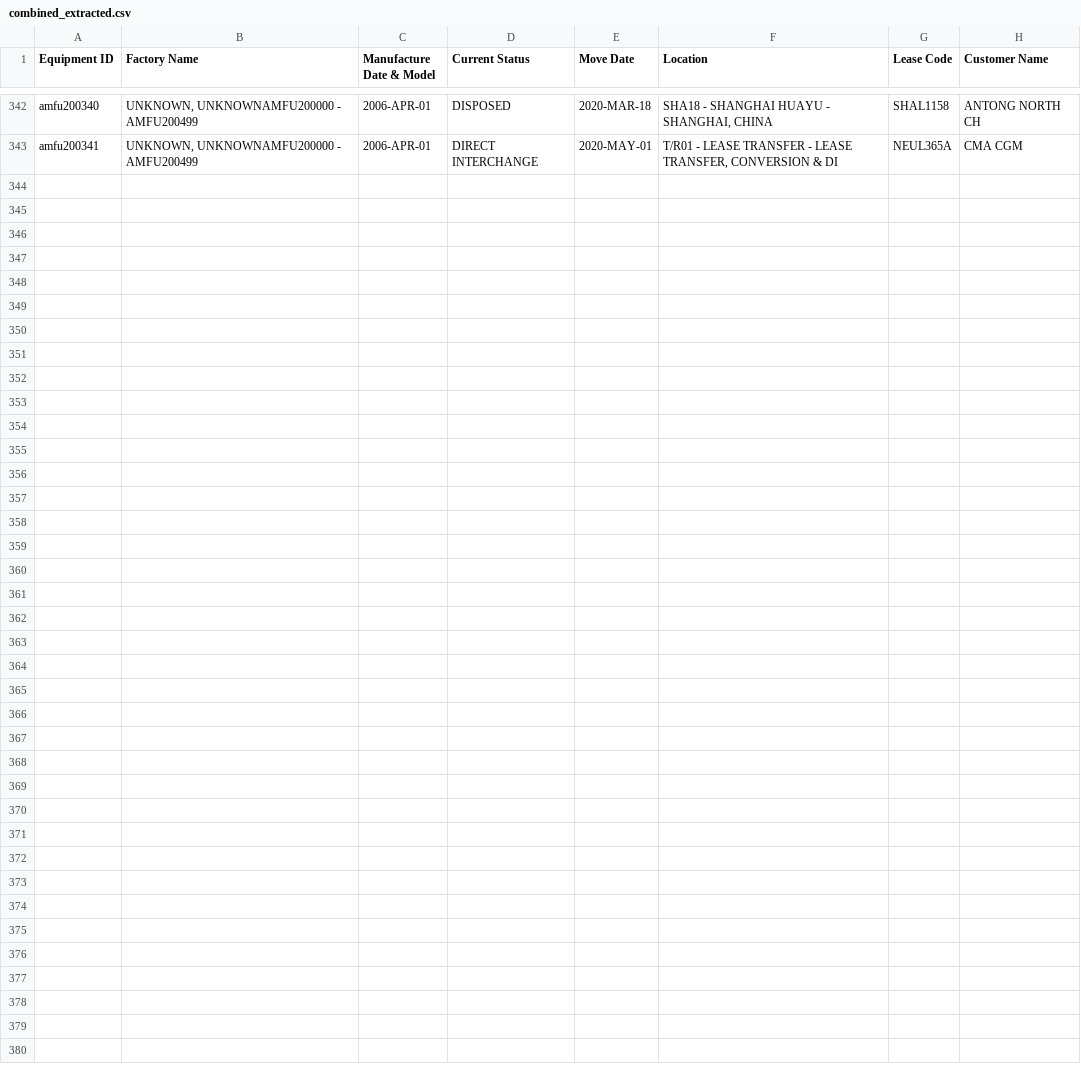
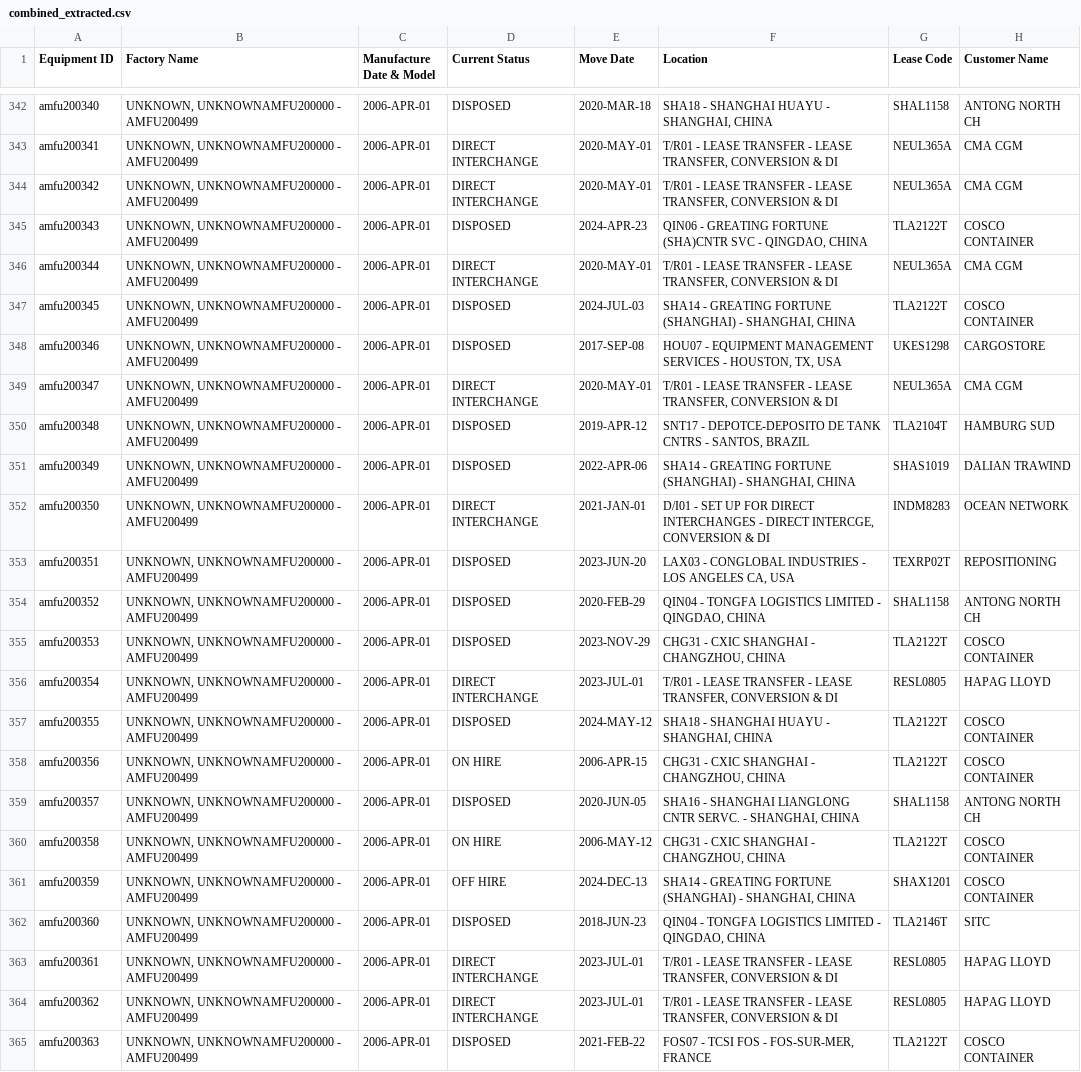
Before and after one commit to robertnesterodhiambo/pythonclass, a CSV file: webscrapping school/SEAScrapper/combined_extracted.csv, drawn as a sheet; only a part is shown, gaps mark what is left out.

```diff
--- a/webscrapping school/SEAScrapper/combined_extracted.csv
+++ b/webscrapping school/SEAScrapper/combined_extracted.csv
@@ -343 +343,23 @@ amfu200340,"UNKNOWN, UNKNOWNAMFU200000 - AMFU200499",2006-APR-01,DISPOSED,2020-M
 amfu200341,"UNKNOWN, UNKNOWNAMFU200000 - AMFU200499",2006-APR-01,DIRECT INTERCHANGE,2020-MAY-01,"T/R01 - LEASE TRANSFER - LEASE TRANSFER, CONVERSION & DI",NEUL365A,CMA CGM
+amfu200342,"UNKNOWN, UNKNOWNAMFU200000 - AMFU200499",2006-APR-01,DIRECT INTERCHANGE,2020-MAY-01,"T/R01 - LEASE TRANSFER - LEASE TRANSFER, CONVERSION & DI",NEUL365A,CMA CGM
+amfu200343,"UNKNOWN, UNKNOWNAMFU200000 - AMFU200499",2006-APR-01,DISPOSED,2024-APR-23,"QIN06 - GREATING FORTUNE (SHA)CNTR SVC - QINGDAO, CHINA",TLA2122T,COSCO CONTAINER
+amfu200344,"UNKNOWN, UNKNOWNAMFU200000 - AMFU200499",2006-APR-01,DIRECT INTERCHANGE,2020-MAY-01,"T/R01 - LEASE TRANSFER - LEASE TRANSFER, CONVERSION & DI",NEUL365A,CMA CGM
+amfu200345,"UNKNOWN, UNKNOWNAMFU200000 - AMFU200499",2006-APR-01,DISPOSED,2024-JUL-03,"SHA14 - GREATING FORTUNE (SHANGHAI) - SHANGHAI, CHINA",TLA2122T,COSCO CONTAINER
+amfu200346,"UNKNOWN, UNKNOWNAMFU200000 - AMFU200499",2006-APR-01,DISPOSED,2017-SEP-08,"HOU07 - EQUIPMENT MANAGEMENT SERVICES - HOUSTON, TX, USA",UKES1298,CARGOSTORE
+amfu200347,"UNKNOWN, UNKNOWNAMFU200000 - AMFU200499",2006-APR-01,DIRECT INTERCHANGE,2020-MAY-01,"T/R01 - LEASE TRANSFER - LEASE TRANSFER, CONVERSION & DI",NEUL365A,CMA CGM
+amfu200348,"UNKNOWN, UNKNOWNAMFU200000 - AMFU200499",2006-APR-01,DISPOSED,2019-APR-12,"SNT17 - DEPOTCE-DEPOSITO DE TANK CNTRS - SANTOS, BRAZIL",TLA2104T,HAMBURG SUD
+amfu200349,"UNKNOWN, UNKNOWNAMFU200000 - AMFU200499",2006-APR-01,DISPOSED,2022-APR-06,"SHA14 - GREATING FORTUNE (SHANGHAI) - SHANGHAI, CHINA",SHAS1019,DALIAN TRAWIND
+amfu200350,"UNKNOWN, UNKNOWNAMFU200000 - AMFU200499",2006-APR-01,DIRECT INTERCHANGE,2021-JAN-01,"D/I01 - SET UP FOR DIRECT INTERCHANGES - DIRECT INTERCGE, CONVERSION & DI",INDM8283,OCEAN NETWORK
+amfu200351,"UNKNOWN, UNKNOWNAMFU200000 - AMFU200499",2006-APR-01,DISPOSED,2023-JUN-20,"LAX03 - CONGLOBAL INDUSTRIES - LOS ANGELES  CA, USA",TEXRP02T,REPOSITIONING
+amfu200352,"UNKNOWN, UNKNOWNAMFU200000 - AMFU200499",2006-APR-01,DISPOSED,2020-FEB-29,"QIN04 - TONGFA LOGISTICS LIMITED - QINGDAO, CHINA",SHAL1158,ANTONG NORTH CH
+amfu200353,"UNKNOWN, UNKNOWNAMFU200000 - AMFU200499",2006-APR-01,DISPOSED,2023-NOV-29,"CHG31 - CXIC SHANGHAI - CHANGZHOU, CHINA",TLA2122T,COSCO CONTAINER
+amfu200354,"UNKNOWN, UNKNOWNAMFU200000 - AMFU200499",2006-APR-01,DIRECT INTERCHANGE,2023-JUL-01,"T/R01 - LEASE TRANSFER - LEASE TRANSFER, CONVERSION & DI",RESL0805,HAPAG LLOYD
+amfu200355,"UNKNOWN, UNKNOWNAMFU200000 - AMFU200499",2006-APR-01,DISPOSED,2024-MAY-12,"SHA18 - SHANGHAI HUAYU - SHANGHAI, CHINA",TLA2122T,COSCO CONTAINER
+amfu200356,"UNKNOWN, UNKNOWNAMFU200000 - AMFU200499",2006-APR-01,ON HIRE,2006-APR-15,"CHG31 - CXIC SHANGHAI - CHANGZHOU, CHINA",TLA2122T,COSCO CONTAINER
+amfu200357,"UNKNOWN, UNKNOWNAMFU200000 - AMFU200499",2006-APR-01,DISPOSED,2020-JUN-05,"SHA16 - SHANGHAI LIANGLONG CNTR SERVC. - SHANGHAI, CHINA",SHAL1158,ANTONG NORTH CH
+amfu200358,"UNKNOWN, UNKNOWNAMFU200000 - AMFU200499",2006-APR-01,ON HIRE,2006-MAY-12,"CHG31 - CXIC SHANGHAI - CHANGZHOU, CHINA",TLA2122T,COSCO CONTAINER
+amfu200359,"UNKNOWN, UNKNOWNAMFU200000 - AMFU200499",2006-APR-01,OFF HIRE,2024-DEC-13,"SHA14 - GREATING FORTUNE (SHANGHAI) - SHANGHAI, CHINA",SHAX1201,COSCO CONTAINER
+amfu200360,"UNKNOWN, UNKNOWNAMFU200000 - AMFU200499",2006-APR-01,DISPOSED,2018-JUN-23,"QIN04 - TONGFA LOGISTICS LIMITED - QINGDAO, CHINA",TLA2146T,SITC
+amfu200361,"UNKNOWN, UNKNOWNAMFU200000 - AMFU200499",2006-APR-01,DIRECT INTERCHANGE,2023-JUL-01,"T/R01 - LEASE TRANSFER - LEASE TRANSFER, CONVERSION & DI",RESL0805,HAPAG LLOYD
+amfu200362,"UNKNOWN, UNKNOWNAMFU200000 - AMFU200499",2006-APR-01,DIRECT INTERCHANGE,2023-JUL-01,"T/R01 - LEASE TRANSFER - LEASE TRANSFER, CONVERSION & DI",RESL0805,HAPAG LLOYD
+amfu200363,"UNKNOWN, UNKNOWNAMFU200000 - AMFU200499",2006-APR-01,DISPOSED,2021-FEB-22,"FOS07 - TCSI FOS - FOS-SUR-MER, FRANCE",TLA2122T,COSCO CONTAINER
```
Also changed, not shown: 1 other file.
